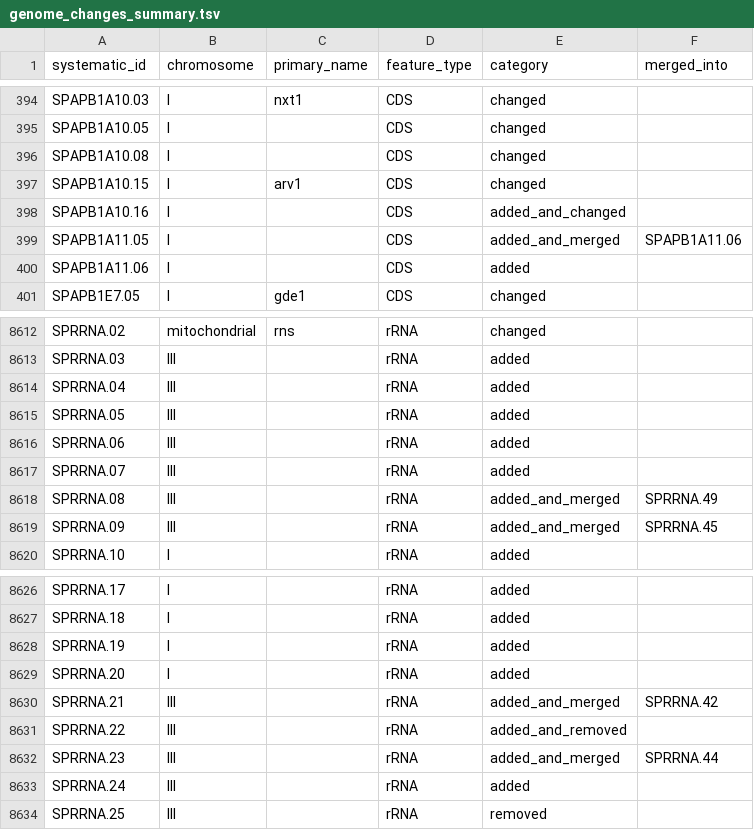
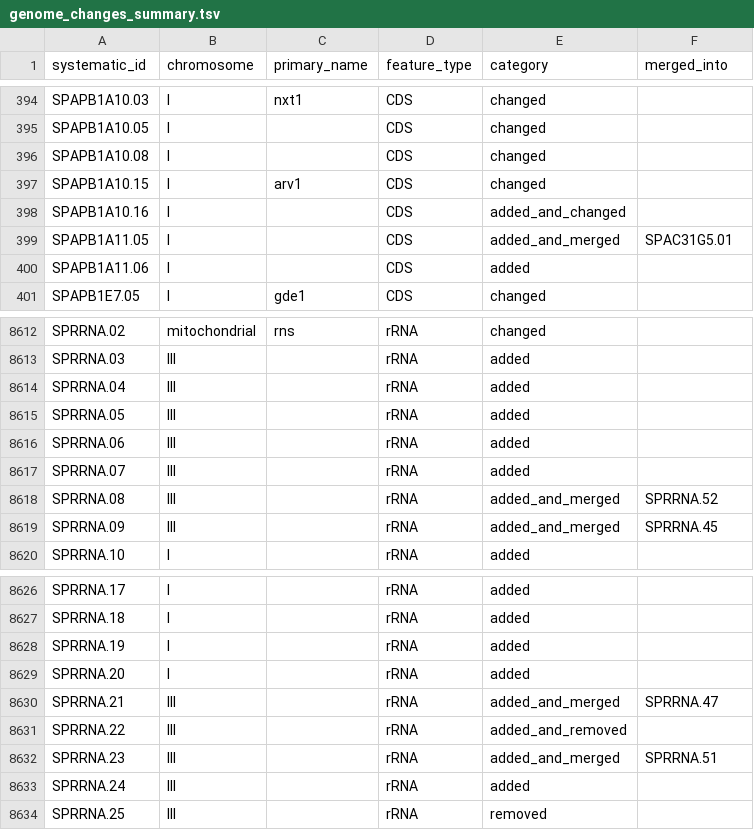
Before and after one commit to pombase/genome_changelog, a TSV file: genome_changes_summary.tsv, drawn as a sheet; only a part is shown, gaps mark what is left out.

```diff
--- a/genome_changes_summary.tsv
+++ b/genome_changes_summary.tsv
@@ -398,3 +398,3 @@ SPAPB1A10.15	I	arv1	CDS	changed
 SPAPB1A10.16	I		CDS	added_and_changed	
-SPAPB1A11.05	I		CDS	added_and_merged	SPAPB1A11.06
+SPAPB1A11.05	I		CDS	added_and_merged	SPAC31G5.01
 SPAPB1A11.06	I		CDS	added	
@@ -8617,3 +8617,3 @@ SPRRNA.06	III		rRNA	added
 SPRRNA.07	III		rRNA	added	
-SPRRNA.08	III		rRNA	added_and_merged	SPRRNA.49
+SPRRNA.08	III		rRNA	added_and_merged	SPRRNA.52
 SPRRNA.09	III		rRNA	added_and_merged	SPRRNA.45
@@ -8629,5 +8629,5 @@ SPRRNA.19	I		rRNA	added
 SPRRNA.20	I		rRNA	added	
-SPRRNA.21	III		rRNA	added_and_merged	SPRRNA.42
+SPRRNA.21	III		rRNA	added_and_merged	SPRRNA.47
 SPRRNA.22	III		rRNA	added_and_removed	
-SPRRNA.23	III		rRNA	added_and_merged	SPRRNA.44
+SPRRNA.23	III		rRNA	added_and_merged	SPRRNA.51
 SPRRNA.24	III		rRNA	added	
```
Also changed, not shown: only_modified_coordinates_with_comments.tsv, 6 other files.
